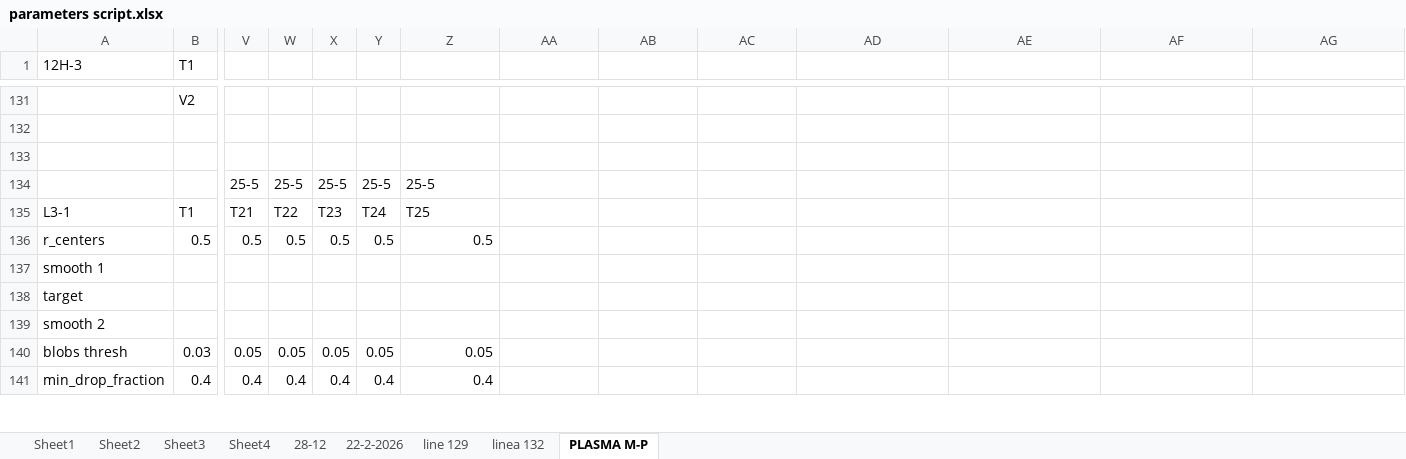
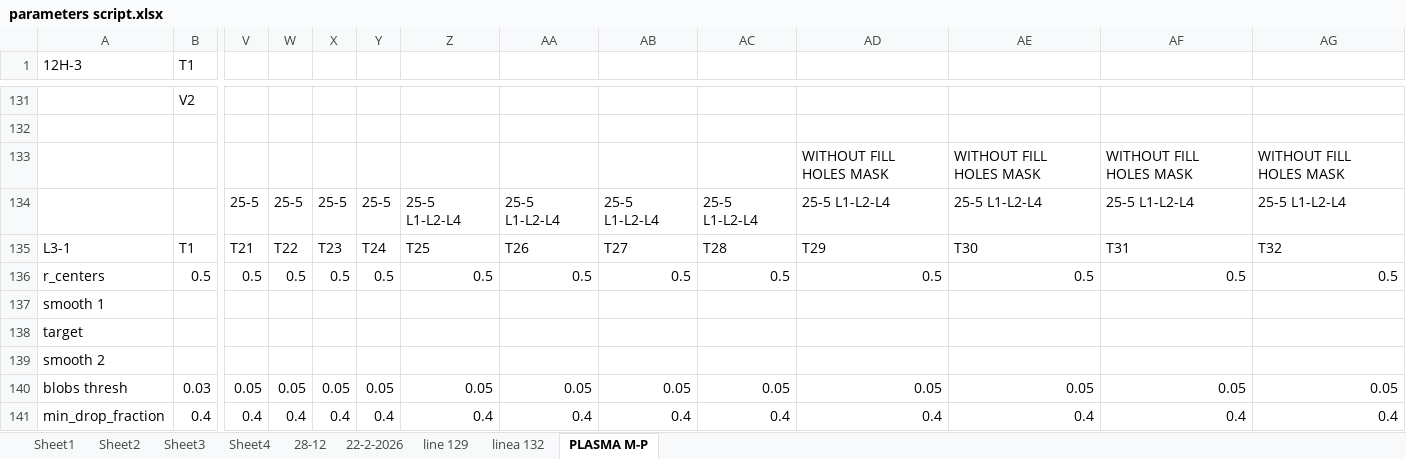
Before and after one commit to Nahuel88Ar/Lysosomes, an Excel workbook: parameters script.xlsx, sheet PLASMA M-P, drawn as a sheet; only a part is shown, gaps mark what is left out; values as stored, in another font and other column widths than the file's, no cell formats; removed rows and columns are numbered as before the commit, all else as after; rows hold the shown columns only; the diff covers the shown part only; the diff names each change by its address in the sheet, - before the commit and + after, or states it on an @@ line.

```diff
--- a/parameters script.xlsx (sheet PLASMA M-P)
+++ b/parameters script.xlsx (sheet PLASMA M-P)
-row 133: (empty)
-row 134:  |  | 25-5 | 25-5 | 25-5 | 25-5 | 25-5
+row 133:  |  |  |  |  |  |  |  |  |  | WITHOUT FILL HOLES MASK | WITHOUT FILL HOLES MASK | WITHOUT FILL HOLES MASK | WITHOUT FILL HOLES MASK
+row 134:  |  | 25-5 | 25-5 | 25-5 | 25-5 | 25-5 L1-L2-L4 | 25-5 L1-L2-L4 | 25-5 L1-L2-L4 | 25-5 L1-L2-L4 | 25-5 L1-L2-L4 | 25-5 L1-L2-L4 | 25-5 L1-L2-L4 | 25-5 L1-L2-L4
-AA135: (empty)
+AA135: T26
-AB135: (empty)
+AB135: T27
-AC135: (empty)
+AC135: T28
-AD135: (empty)
+AD135: T29
-AE135: (empty)
+AE135: T30
-AF135: (empty)
+AF135: T31
-AG135: (empty)
+AG135: T32
-AA136: (empty)
+AA136: 0.5
-AB136: (empty)
+AB136: 0.5
-AC136: (empty)
+AC136: 0.5
-AD136: (empty)
+AD136: 0.5
-AE136: (empty)
+AE136: 0.5
-AF136: (empty)
+AF136: 0.5
-AG136: (empty)
+AG136: 0.5
-AA140: (empty)
+AA140: 0.05
-AB140: (empty)
+AB140: 0.05
-AC140: (empty)
+AC140: 0.05
-AD140: (empty)
+AD140: 0.05
-AE140: (empty)
+AE140: 0.05
-AF140: (empty)
+AF140: 0.05
-AG140: (empty)
+AG140: 0.05
-AA141: (empty)
+AA141: 0.4
-AB141: (empty)
+AB141: 0.4
-AC141: (empty)
+AC141: 0.4
-AD141: (empty)
+AD141: 0.4
-AE141: (empty)
+AE141: 0.4
-AF141: (empty)
+AF141: 0.4
-AG141: (empty)
+AG141: 0.4
```
Also changed, not shown: 1 added row, 1 removed row and 158 edited cells elsewhere in this sheet, cell formats, charts or pictures, 4 other files.
